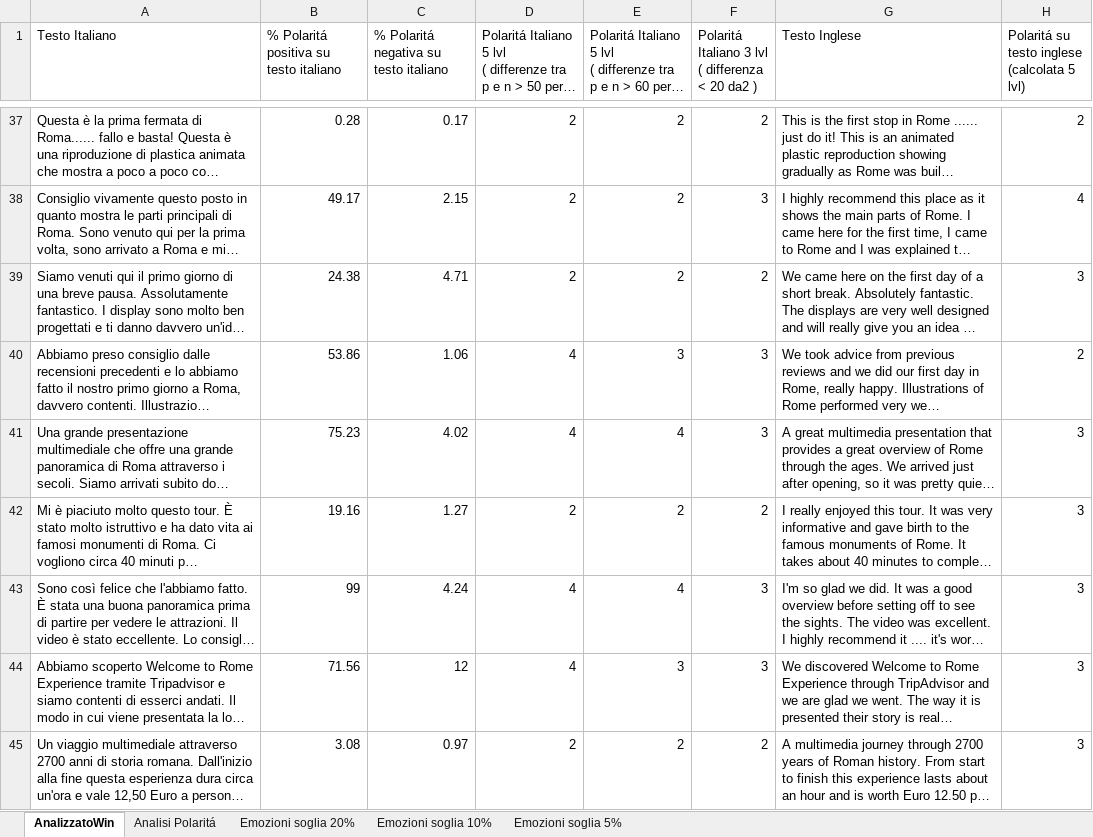
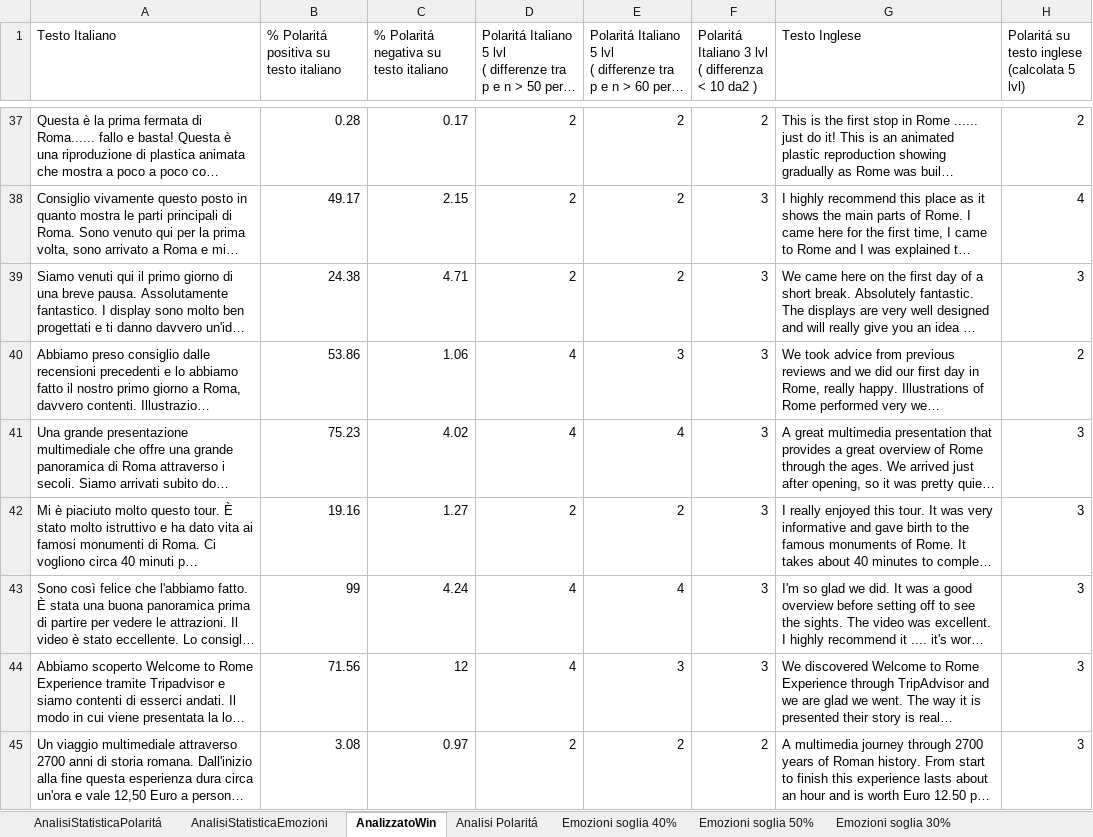
Before and after one commit to Lucio8493/TheaterAnalysis, an Excel workbook: Dataset/DatasetDefinitivo/DatasetTool.xlsx, sheet AnalizzatoWin, drawn as a sheet; only a part is shown, gaps mark what is left out; long unchanged cells end in …; values as stored, in another font and other column widths than the file's, no borders; the diff covers the shown part only; the diff names each change by its address in the sheet, - before the commit and + after, or states it on an @@ line.

```diff
--- a/Dataset/DatasetDefinitivo/DatasetTool.xlsx (sheet AnalizzatoWin)
+++ b/Dataset/DatasetDefinitivo/DatasetTool.xlsx (sheet AnalizzatoWin)
+sheet tab: AnalisiStatisticaPolaritá
+sheet tab: AnalisiStatisticaEmozioni
+sheet tab: Emozioni soglia 40%
+sheet tab: Emozioni soglia 50%
+sheet tab: Emozioni soglia 30%
-F1: …differenza < 20 da2 )
+F1: …differenza < 10 da2 )
-F39: 2
+F39: 3
-F42: 2
+F42: 3
```
Also changed, not shown: 23 edited cells elsewhere in this sheet, sheet Analisi Polaritá, formulas that keep their value, Dataset/DatasetDefinitivo/DatasetFiorella.xlsx, Dataset/DatasetDefinitivo/DatasetTaggatoLucio.xlsx, 5 other files.
